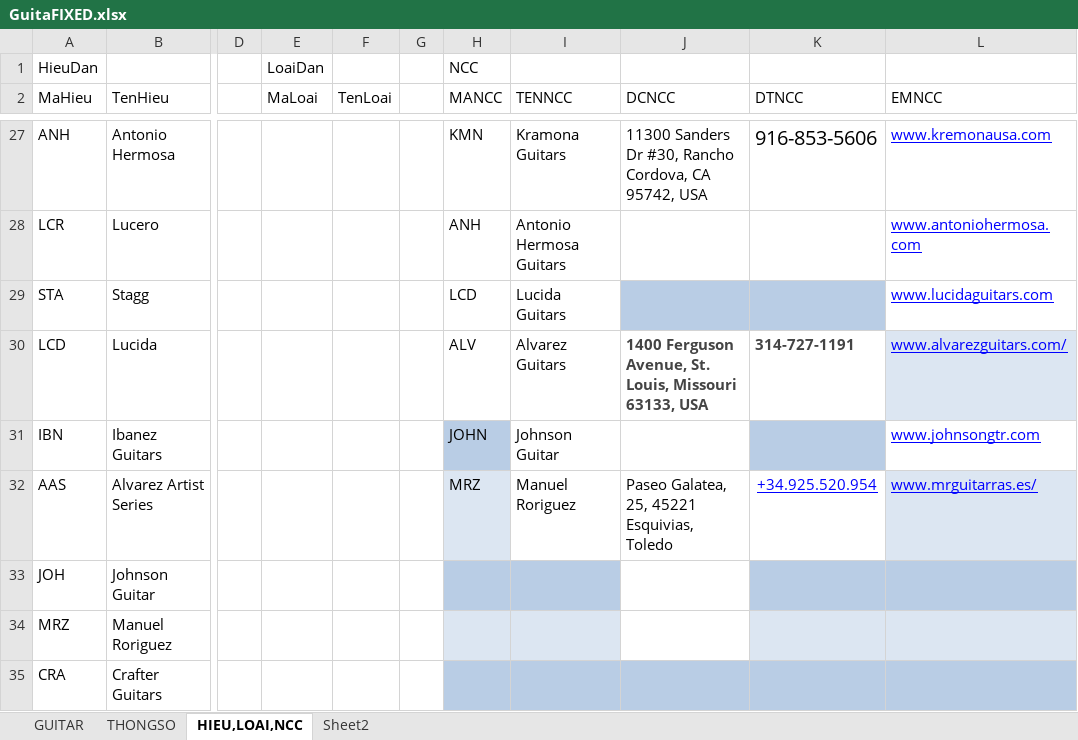
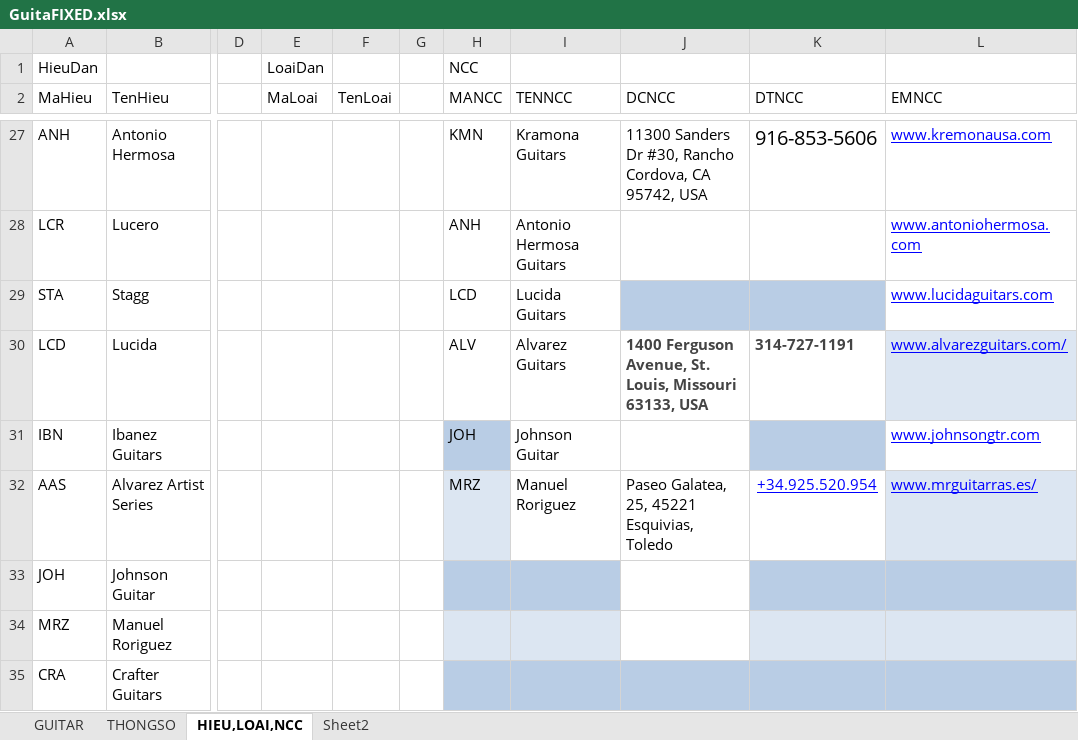
Before and after one commit to johnytran1209/guitarapp, an Excel workbook: DATA/GuitaFIXED.xlsx, sheet HIEU,LOAI,NCC, drawn as a sheet; only a part is shown, gaps mark what is left out; values as stored, in another font and other column widths than the file's, no borders; table styles not drawn; the diff names each change by its address in the sheet, - before the commit and + after, or states it on an @@ line.

```diff
--- a/DATA/GuitaFIXED.xlsx (sheet HIEU,LOAI,NCC)
+++ b/DATA/GuitaFIXED.xlsx (sheet HIEU,LOAI,NCC)
-H31 (MANCC): JOHN
+H31 (MANCC): JOH
```
Also changed, not shown: sheet GUITAR, sheet THONGSO.
